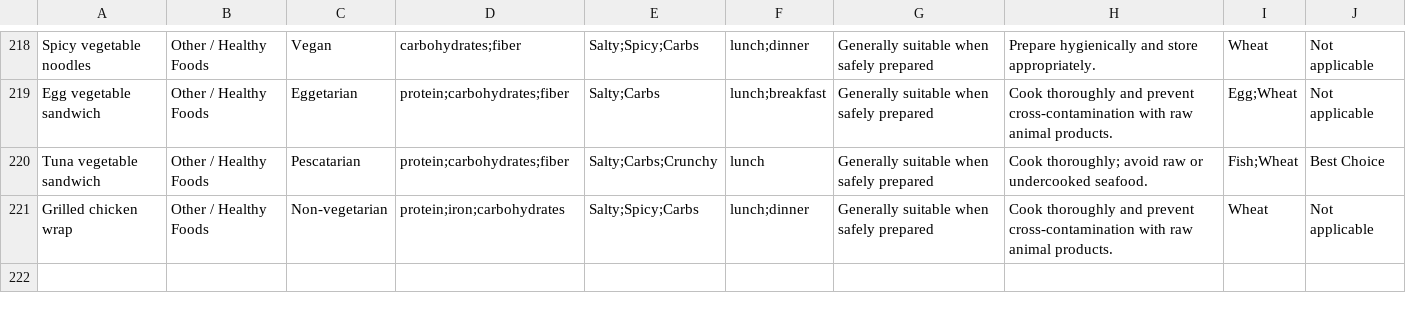
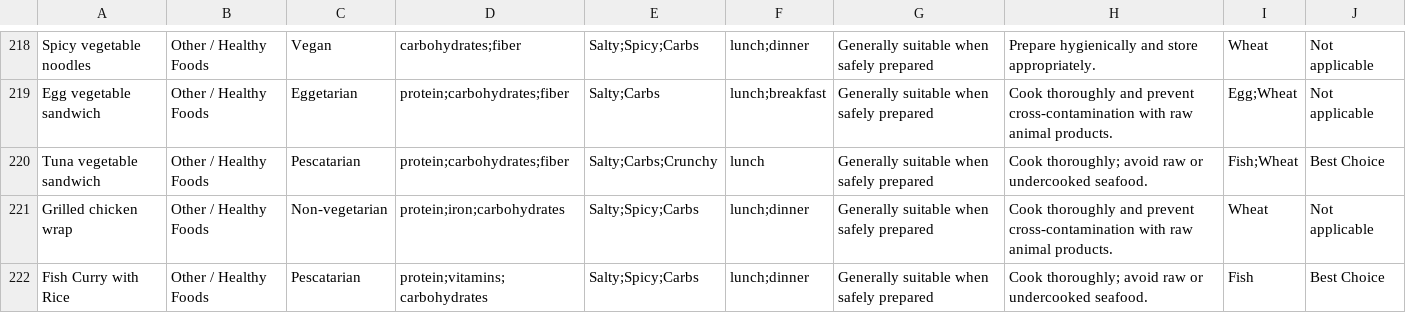
Before and after one commit to meghagowda3017-megha/maternal-fetal-health, a CSV file: backend/dataset/nutrition/pregnancy_foods.csv, drawn as a sheet; only a part is shown, gaps mark what is left out.

```diff
--- a/backend/dataset/nutrition/pregnancy_foods.csv
+++ b/backend/dataset/nutrition/pregnancy_foods.csv
@@ -221 +221,2 @@ Tuna vegetable sandwich,Other / Healthy Foods,Pescatarian,protein;carbohydrates;
 Grilled chicken wrap,Other / Healthy Foods,Non-vegetarian,protein;iron;carbohydrates,Salty;Spicy;Carbs,lunch;dinner,Generally suitable when safely prepared,Cook thoroughly and prevent cross-contamination with raw animal products.,Wheat,Not applicable
+Fish Curry with Rice,Other / Healthy Foods,Pescatarian,protein;vitamins;carbohydrates,Salty;Spicy;Carbs,lunch;dinner,Generally suitable when safely prepared,Cook thoroughly; avoid raw or undercooked seafood.,Fish,Best Choice
```
Also changed, not shown: 9 other files.
